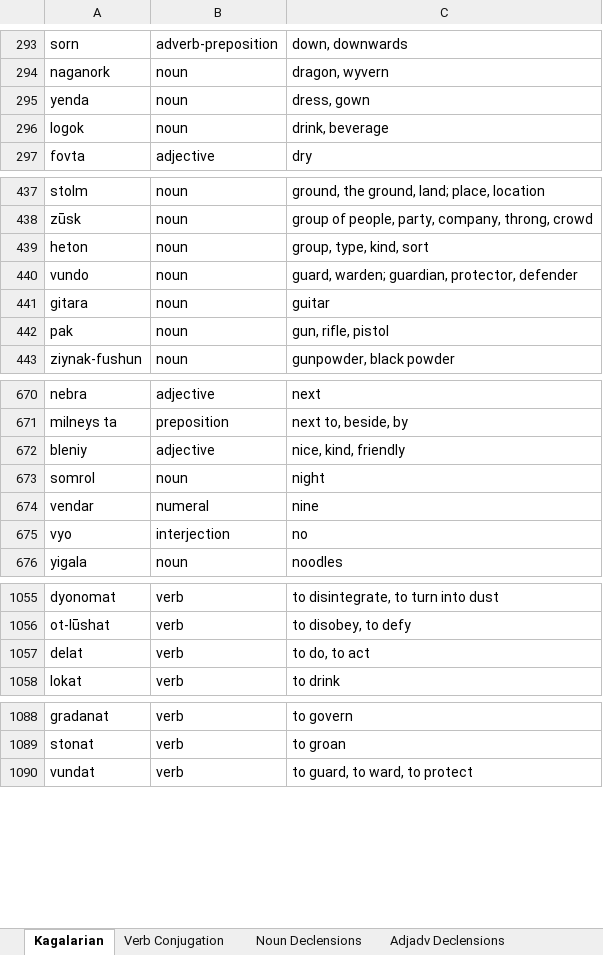
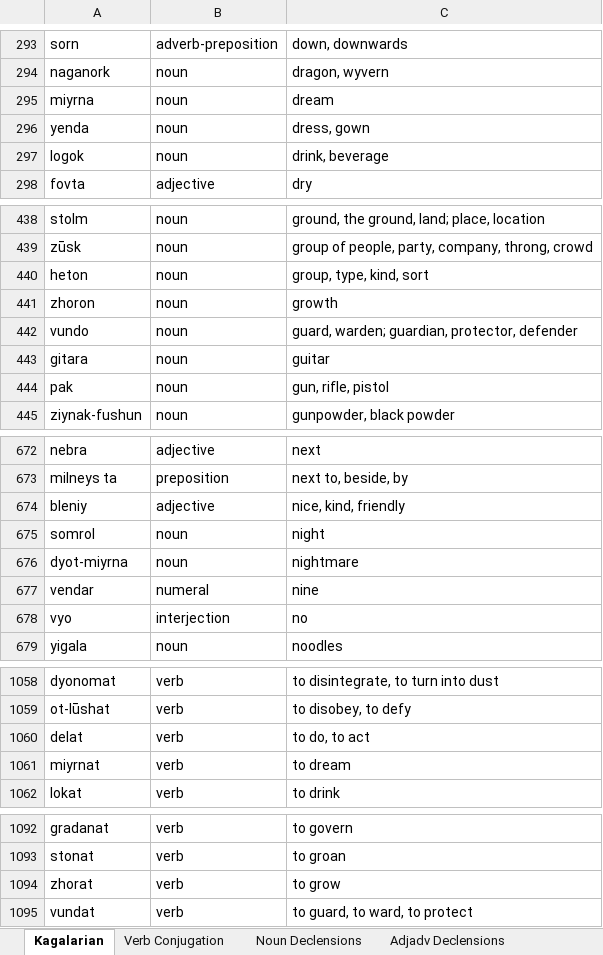
Before and after one commit to Oneo64/Starlattice, an Excel workbook: Conlangs/Kagalarian.xlsx, sheet Kagalarian, drawn as a sheet; only a part is shown, gaps mark what is left out; values as stored, in another font and other column widths than the file's, no borders; charts and pictures and table styles not drawn; the diff covers the shown part only; the diff names each change by its address in the sheet, - before the commit and + after, or states it on an @@ line.

Commit message:
Update Kagalarian.xlsx

```diff
--- a/Conlangs/Kagalarian.xlsx (sheet Kagalarian)
+++ b/Conlangs/Kagalarian.xlsx (sheet Kagalarian)
+row 295: miyrna | noun | dream
+row 441: zhoron | noun | growth
+row 676: dyot-miyrna | noun | nightmare
+row 1061: miyrnat | verb | to dream
+row 1094: zhorat | verb | to grow
```
Also changed, not shown: 5 edited cells elsewhere in this sheet.
